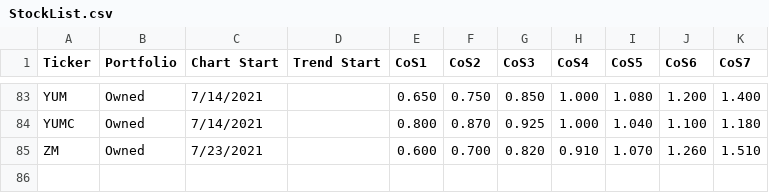
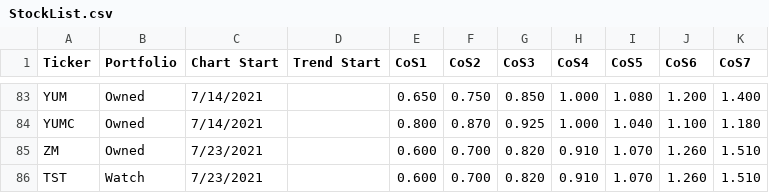
Before and after one commit to AjayArora35/StockList, a CSV file: StockList.csv, drawn as a sheet; only a part is shown, gaps mark what is left out.

Commit message:
Update StockList.csv

```diff
--- a/StockList.csv
+++ b/StockList.csv
@@ -85 +85,2 @@ YUMC,Owned,7/14/2021,,0.800,0.870,0.925,1.000,1.040,1.100,1.180
 ZM,Owned,7/23/2021,,0.600,0.700,0.820,0.910,1.070,1.260,1.510
+TST,Watch,7/23/2021,,0.600,0.700,0.820,0.910,1.070,1.260,1.510
```
